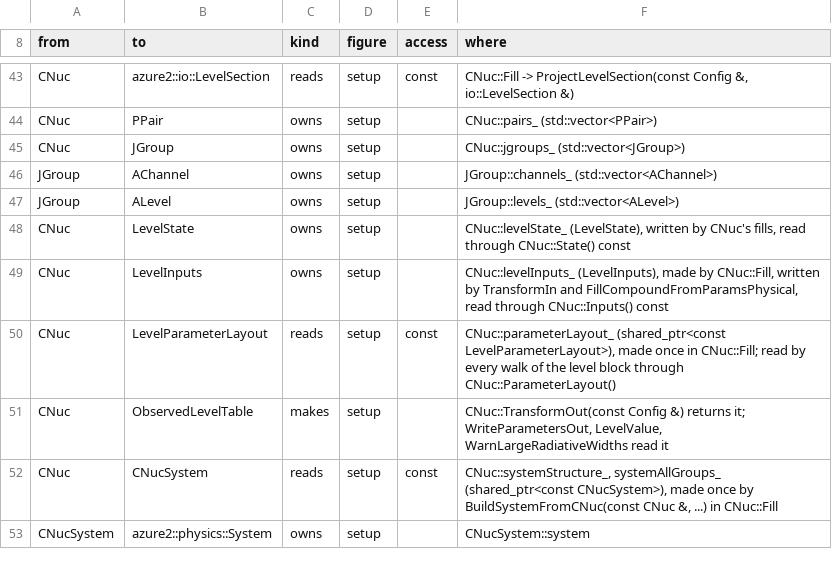
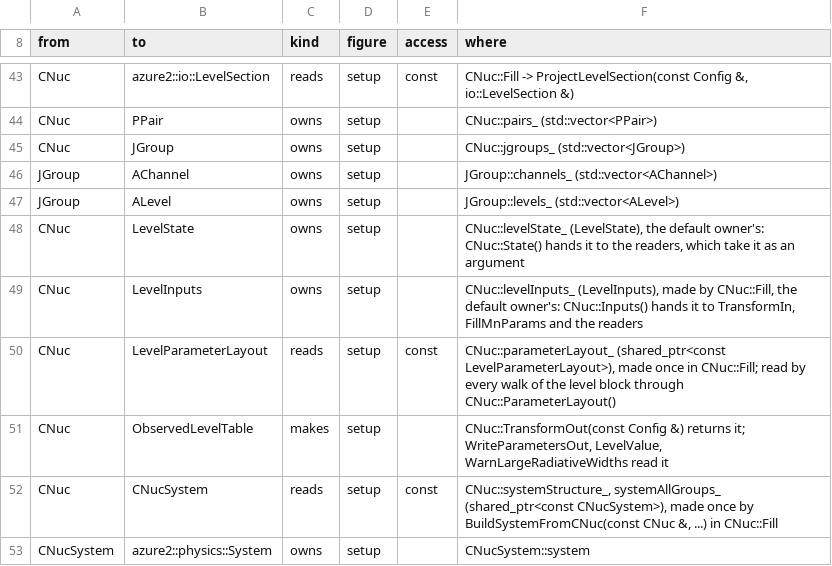
Before and after one commit to AZURE2DEV/AZURE2, a TSV file: docs/source/developer/figures/arrows.tsv, drawn as a sheet; only a part is shown, gaps mark what is left out.

```diff
--- a/docs/source/developer/figures/arrows.tsv
+++ b/docs/source/developer/figures/arrows.tsv
@@ -47,4 +47,4 @@ JGroup	AChannel	owns	setup		JGroup::channels_ (std::vector<AChannel>)
 JGroup	ALevel	owns	setup		JGroup::levels_ (std::vector<ALevel>)
-CNuc	LevelState	owns	setup		CNuc::levelState_ (LevelState), written by CNuc's fills, read through CNuc::State() const
-CNuc	LevelInputs	owns	setup		CNuc::levelInputs_ (LevelInputs), made by CNuc::Fill, written by TransformIn and FillCompoundFromParamsPhysical, read through CNuc::Inputs() const
+CNuc	LevelState	owns	setup		CNuc::levelState_ (LevelState), the default owner's: CNuc::State() hands it to the readers, which take it as an argument
+CNuc	LevelInputs	owns	setup		CNuc::levelInputs_ (LevelInputs), made by CNuc::Fill, the default owner's: CNuc::Inputs() hands it to TransformIn, FillMnParams and the readers
 CNuc	LevelParameterLayout	reads	setup	const	CNuc::parameterLayout_ (shared_ptr<const LevelParameterLayout>), made once in CNuc::Fill; read by every walk of the level block through CNuc::ParameterLayout()
```
Also changed, not shown: docs/source/developer/figures/classes.tsv, 8 other files.
